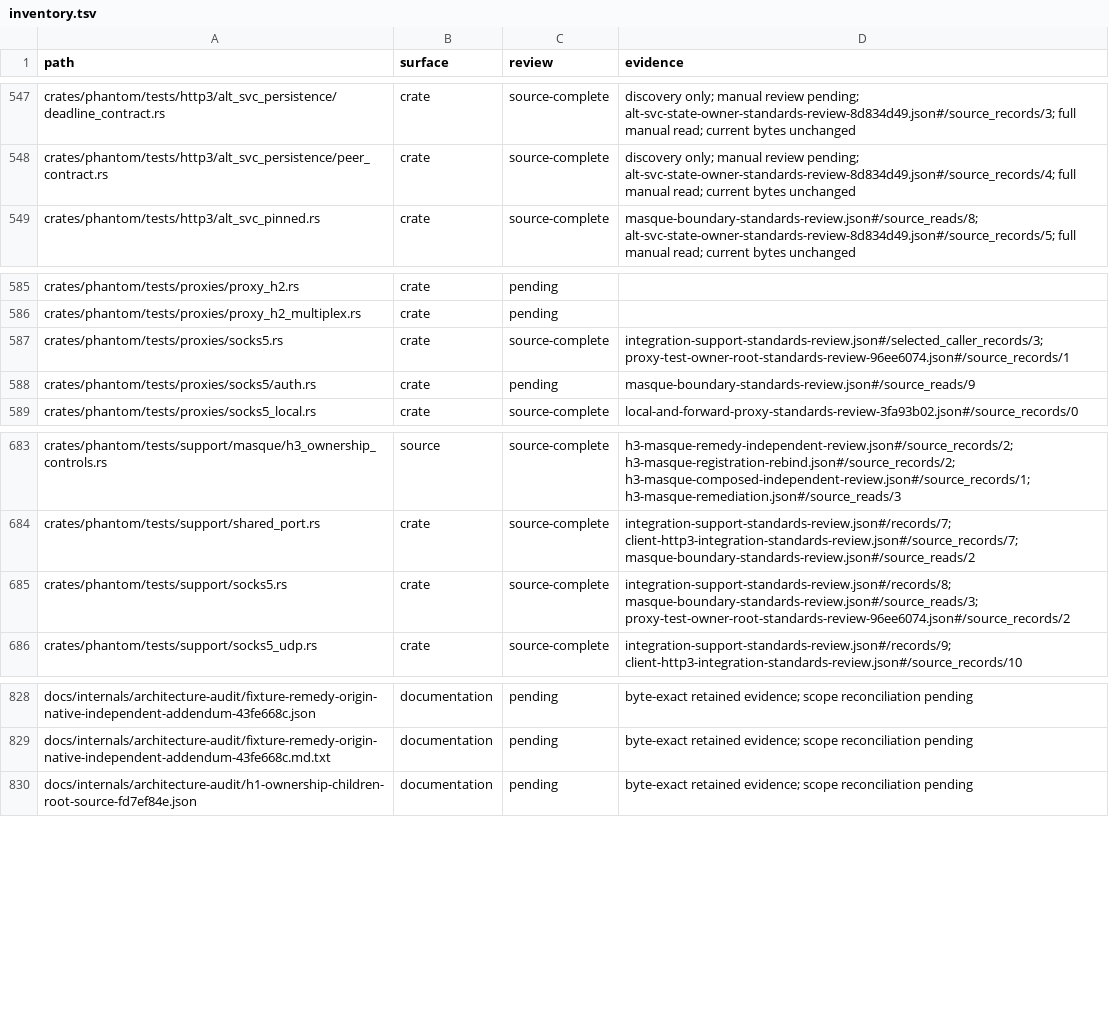
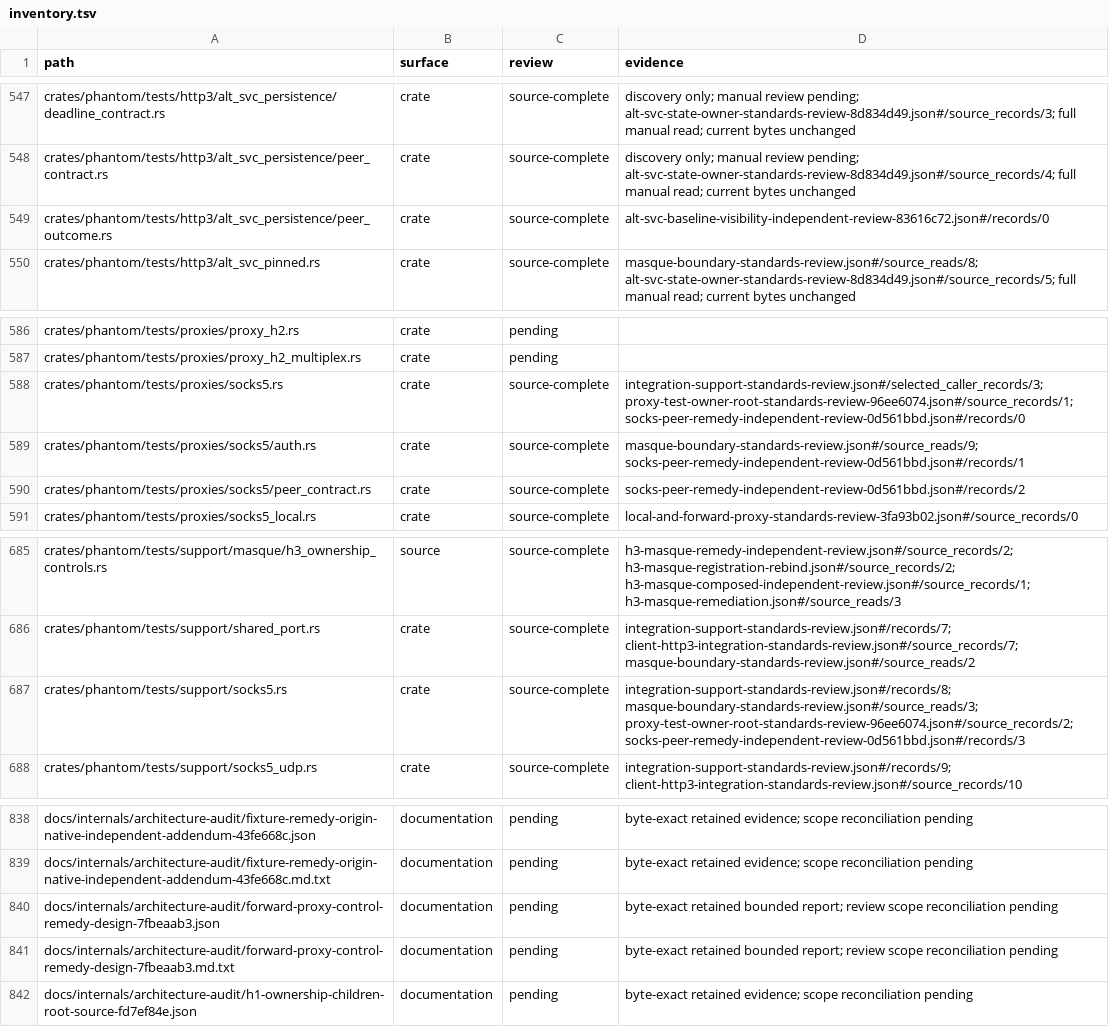
Before and after one commit to bywayhq/phantom, a TSV file: docs/internals/architecture-audit/inventory.tsv, drawn as a sheet; only a part is shown, gaps mark what is left out; the diff covers the shown part only.

Commit message:
docs(audit): record SOCKS verification and Alt-Svc regression

```diff
--- a/docs/internals/architecture-audit/inventory.tsv
+++ b/docs/internals/architecture-audit/inventory.tsv
@@ -548,2 +548,3 @@ crates/phantom/tests/http3/alt_svc_persistence/deadline_contract.rs	crate	source
 crates/phantom/tests/http3/alt_svc_persistence/peer_contract.rs	crate	source-complete	discovery only; manual review pending; alt-svc-state-owner-standards-review-8d834d49.json#/source_records/4; full manual read; current bytes unchanged
+crates/phantom/tests/http3/alt_svc_persistence/peer_outcome.rs	crate	source-complete	alt-svc-baseline-visibility-independent-review-83616c72.json#/records/0
 crates/phantom/tests/http3/alt_svc_pinned.rs	crate	source-complete	masque-boundary-standards-review.json#/source_reads/8; alt-svc-state-owner-standards-review-8d834d49.json#/source_records/5; full manual read; current bytes unchanged
@@ -586,4 +587,5 @@ crates/phantom/tests/proxies/proxy_h2.rs	crate	pending
 crates/phantom/tests/proxies/proxy_h2_multiplex.rs	crate	pending	
-crates/phantom/tests/proxies/socks5.rs	crate	source-complete	integration-support-standards-review.json#/selected_caller_records/3; proxy-test-owner-root-standards-review-96ee6074.json#/source_records/1
-crates/phantom/tests/proxies/socks5/auth.rs	crate	pending	masque-boundary-standards-review.json#/source_reads/9
+crates/phantom/tests/proxies/socks5.rs	crate	source-complete	integration-support-standards-review.json#/selected_caller_records/3; proxy-test-owner-root-standards-review-96ee6074.json#/source_records/1; socks-peer-remedy-independent-review-0d561bbd.json#/records/0
+crates/phantom/tests/proxies/socks5/auth.rs	crate	source-complete	masque-boundary-standards-review.json#/source_reads/9; socks-peer-remedy-independent-review-0d561bbd.json#/records/1
+crates/phantom/tests/proxies/socks5/peer_contract.rs	crate	source-complete	socks-peer-remedy-independent-review-0d561bbd.json#/records/2
 crates/phantom/tests/proxies/socks5_local.rs	crate	source-complete	local-and-forward-proxy-standards-review-3fa93b02.json#/source_records/0
@@ -684,3 +686,3 @@ crates/phantom/tests/support/masque/h3_ownership_controls.rs	source	source-compl
 crates/phantom/tests/support/shared_port.rs	crate	source-complete	integration-support-standards-review.json#/records/7; client-http3-integration-standards-review.json#/source_records/7; masque-boundary-standards-review.json#/source_reads/2
-crates/phantom/tests/support/socks5.rs	crate	source-complete	integration-support-standards-review.json#/records/8; masque-boundary-standards-review.json#/source_reads/3; proxy-test-owner-root-standards-review-96ee6074.json#/source_records/2
+crates/phantom/tests/support/socks5.rs	crate	source-complete	integration-support-standards-review.json#/records/8; masque-boundary-standards-review.json#/source_reads/3; proxy-test-owner-root-standards-review-96ee6074.json#/source_records/2; socks-peer-remedy-independent-review-0d561bbd.json#/records/3
 crates/phantom/tests/support/socks5_udp.rs	crate	source-complete	integration-support-standards-review.json#/records/9; client-http3-integration-standards-review.json#/source_records/10
@@ -829,2 +839,4 @@ docs/internals/architecture-audit/fixture-remedy-origin-native-independent-adden
 docs/internals/architecture-audit/fixture-remedy-origin-native-independent-addendum-43fe668c.md.txt	documentation	pending	byte-exact retained evidence; scope reconciliation pending
+docs/internals/architecture-audit/forward-proxy-control-remedy-design-7fbeaab3.json	documentation	pending	byte-exact retained bounded report; review scope reconciliation pending
+docs/internals/architecture-audit/forward-proxy-control-remedy-design-7fbeaab3.md.txt	documentation	pending	byte-exact retained bounded report; review scope reconciliation pending
 docs/internals/architecture-audit/h1-ownership-children-root-source-fd7ef84e.json	documentation	pending	byte-exact retained evidence; scope reconciliation pending
```
Also changed, not shown: 16 added rows elsewhere in this file, 20 other files.
